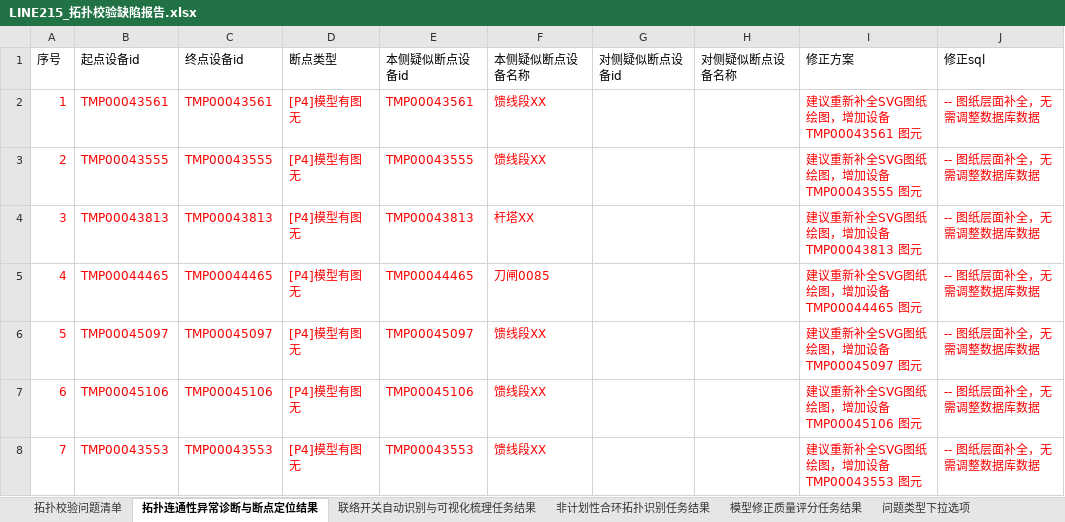
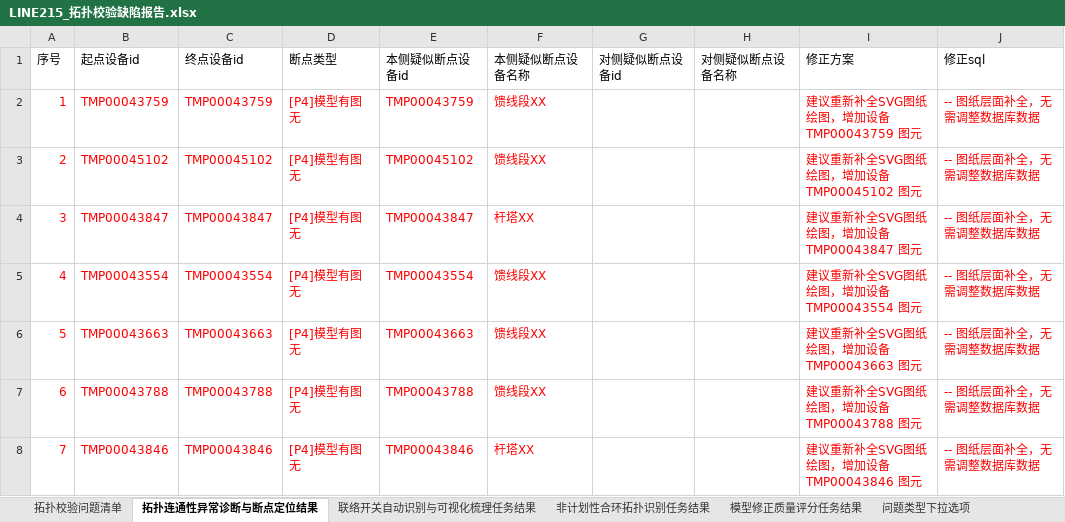
Before and after one commit to Viria-ui/power_topology_verify, an Excel workbook: output/LINE215_拓扑校验缺陷报告.xlsx, sheet 拓扑连通性异常诊断与断点定位结果, drawn as a sheet; only a part is shown; values as stored, in another font and other column widths than the file's, no borders; the diff covers the shown part only; the diff names each change by its address in the sheet, - before the commit and + after, or states it on an @@ line.

```diff
--- a/output/LINE215_拓扑校验缺陷报告.xlsx (sheet 拓扑连通性异常诊断与断点定位结果)
+++ b/output/LINE215_拓扑校验缺陷报告.xlsx (sheet 拓扑连通性异常诊断与断点定位结果)
-B2 (起点设备id): TMP00043561
+B2 (起点设备id): TMP00043759
-C2 (终点设备id): TMP00043561
+C2 (终点设备id): TMP00043759
-E2 (本侧疑似断点设备id): TMP00043561
+E2 (本侧疑似断点设备id): TMP00043759
-I2 (修正方案): 建议重新补全SVG图纸绘图，增加设备 TMP00043561 图元
+I2 (修正方案): 建议重新补全SVG图纸绘图，增加设备 TMP00043759 图元
-B3 (起点设备id): TMP00043555
+B3 (起点设备id): TMP00045102
-C3 (终点设备id): TMP00043555
+C3 (终点设备id): TMP00045102
-E3 (本侧疑似断点设备id): TMP00043555
+E3 (本侧疑似断点设备id): TMP00045102
-I3 (修正方案): 建议重新补全SVG图纸绘图，增加设备 TMP00043555 图元
+I3 (修正方案): 建议重新补全SVG图纸绘图，增加设备 TMP00045102 图元
-B4 (起点设备id): TMP00043813
+B4 (起点设备id): TMP00043847
-C4 (终点设备id): TMP00043813
+C4 (终点设备id): TMP00043847
-E4 (本侧疑似断点设备id): TMP00043813
+E4 (本侧疑似断点设备id): TMP00043847
-I4 (修正方案): 建议重新补全SVG图纸绘图，增加设备 TMP00043813 图元
+I4 (修正方案): 建议重新补全SVG图纸绘图，增加设备 TMP00043847 图元
-B5 (起点设备id): TMP00044465
+B5 (起点设备id): TMP00043554
-C5 (终点设备id): TMP00044465
+C5 (终点设备id): TMP00043554
-E5 (本侧疑似断点设备id): TMP00044465
+E5 (本侧疑似断点设备id): TMP00043554
-F5 (本侧疑似断点设备名称): 刀闸0085
+F5 (本侧疑似断点设备名称): 馈线段XX
-I5 (修正方案): 建议重新补全SVG图纸绘图，增加设备 TMP00044465 图元
+I5 (修正方案): 建议重新补全SVG图纸绘图，增加设备 TMP00043554 图元
-B6 (起点设备id): TMP00045097
+B6 (起点设备id): TMP00043663
-C6 (终点设备id): TMP00045097
+C6 (终点设备id): TMP00043663
-E6 (本侧疑似断点设备id): TMP00045097
+E6 (本侧疑似断点设备id): TMP00043663
-I6 (修正方案): 建议重新补全SVG图纸绘图，增加设备 TMP00045097 图元
+I6 (修正方案): 建议重新补全SVG图纸绘图，增加设备 TMP00043663 图元
-B7 (起点设备id): TMP00045106
+B7 (起点设备id): TMP00043788
-C7 (终点设备id): TMP00045106
+C7 (终点设备id): TMP00043788
-E7 (本侧疑似断点设备id): TMP00045106
+E7 (本侧疑似断点设备id): TMP00043788
-I7 (修正方案): 建议重新补全SVG图纸绘图，增加设备 TMP00045106 图元
+I7 (修正方案): 建议重新补全SVG图纸绘图，增加设备 TMP00043788 图元
-B8 (起点设备id): TMP00043553
+B8 (起点设备id): TMP00043846
-C8 (终点设备id): TMP00043553
+C8 (终点设备id): TMP00043846
-E8 (本侧疑似断点设备id): TMP00043553
+E8 (本侧疑似断点设备id): TMP00043846
-F8 (本侧疑似断点设备名称): 馈线段XX
+F8 (本侧疑似断点设备名称): 杆塔XX
-I8 (修正方案): 建议重新补全SVG图纸绘图，增加设备 TMP00043553 图元
+I8 (修正方案): 建议重新补全SVG图纸绘图，增加设备 TMP00043846 图元
```
Also changed, not shown: 1615 edited cells elsewhere in this sheet, sheet 拓扑校验问题清单, output/LINE216_拓扑校验缺陷报告.xlsx, 10 other files.
